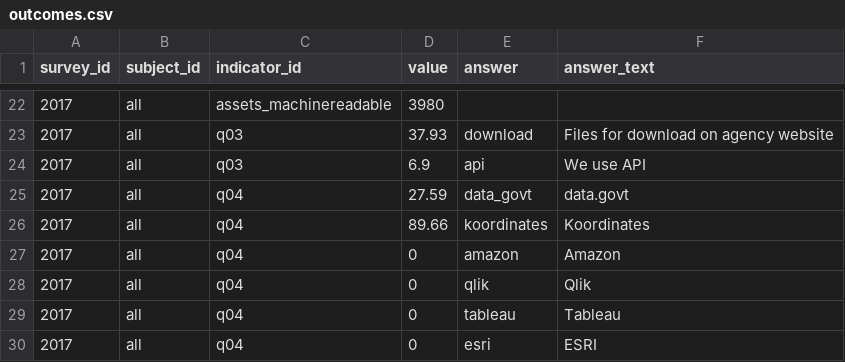
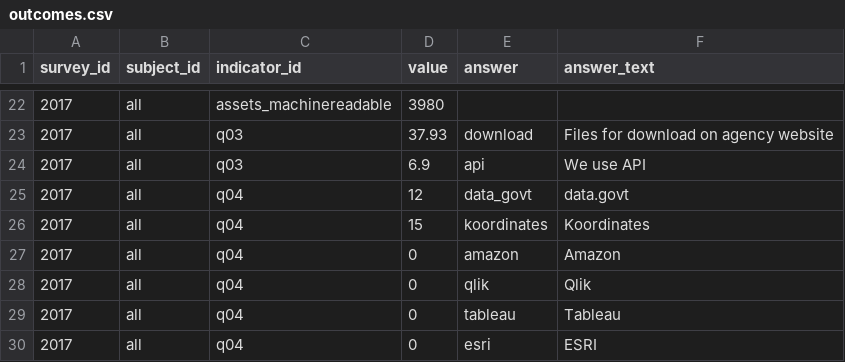
Before and after one commit to data-govt-nz/ogdd, a CSV file: data/outcomes.csv, drawn as a sheet; only a part is shown, gaps mark what is left out.

```diff
--- a/data/outcomes.csv
+++ b/data/outcomes.csv
@@ -24,4 +24,4 @@ survey_id,subject_id,indicator_id,value,answer,answer_text
 2017,all,q03,6.9,api,We use API
-2017,all,q04,27.59,data_govt,data.govt
-2017,all,q04,89.66,koordinates,Koordinates
+2017,all,q04,12,data_govt,data.govt
+2017,all,q04,15,koordinates,Koordinates
 2017,all,q04,0,amazon,Amazon
```
Also changed, not shown: 5 other files.
